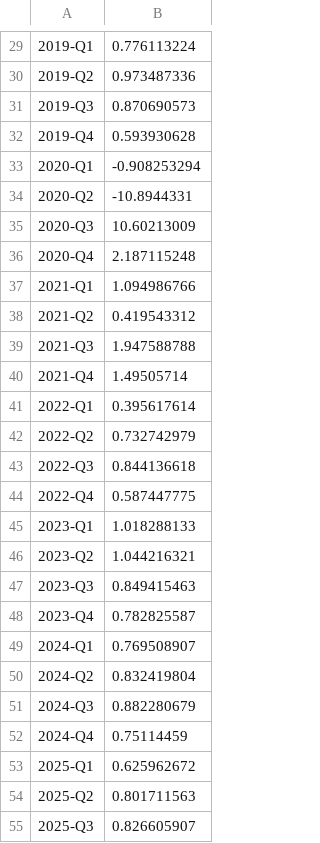
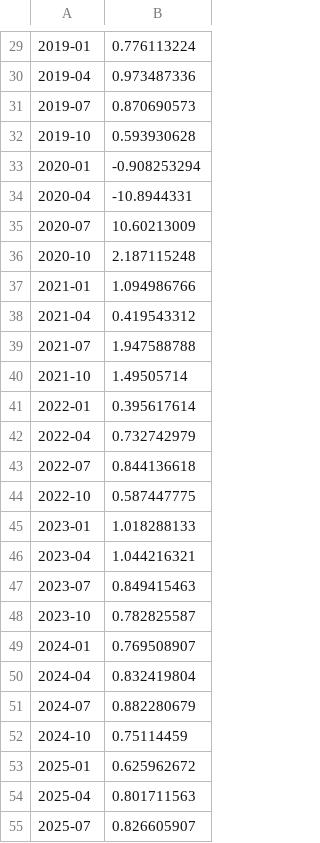
Before and after one commit to Jerresand/Thesis-RST, a CSV file: data/macro/GDPREALGLOBAL.csv, drawn as a sheet; only a part is shown, gaps mark what is left out; the diff covers the shown part only.

```diff
--- a/data/macro/GDPREALGLOBAL.csv
+++ b/data/macro/GDPREALGLOBAL.csv
@@ -29,27 +29,27 @@
-2019-Q1;0.776113224
-2019-Q2;0.973487336
-2019-Q3;0.870690573
-2019-Q4;0.593930628
-2020-Q1;-0.908253294
-2020-Q2;-10.8944331
-2020-Q3;10.60213009
-2020-Q4;2.187115248
-2021-Q1;1.094986766
-2021-Q2;0.419543312
-2021-Q3;1.947588788
-2021-Q4;1.49505714
-2022-Q1;0.395617614
-2022-Q2;0.732742979
-2022-Q3;0.844136618
-2022-Q4;0.587447775
-2023-Q1;1.018288133
-2023-Q2;1.044216321
-2023-Q3;0.849415463
-2023-Q4;0.782825587
-2024-Q1;0.769508907
-2024-Q2;0.832419804
-2024-Q3;0.882280679
-2024-Q4;0.75114459
-2025-Q1;0.625962672
-2025-Q2;0.801711563
-2025-Q3;0.826605907
+2019-01;0.776113224
+2019-04;0.973487336
+2019-07;0.870690573
+2019-10;0.593930628
+2020-01;-0.908253294
+2020-04;-10.8944331
+2020-07;10.60213009
+2020-10;2.187115248
+2021-01;1.094986766
+2021-04;0.419543312
+2021-07;1.947588788
+2021-10;1.49505714
+2022-01;0.395617614
+2022-04;0.732742979
+2022-07;0.844136618
+2022-10;0.587447775
+2023-01;1.018288133
+2023-04;1.044216321
+2023-07;0.849415463
+2023-10;0.782825587
+2024-01;0.769508907
+2024-04;0.832419804
+2024-07;0.882280679
+2024-10;0.75114459
+2025-01;0.625962672
+2025-04;0.801711563
+2025-07;0.826605907
```
Also changed, not shown: 1 added row, 1 removed row and 27 edited cells elsewhere in this file, 38 other files.
